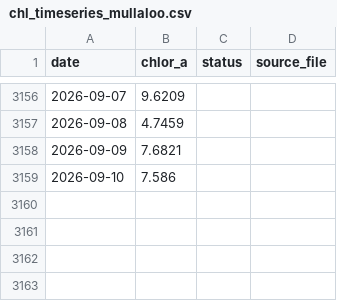
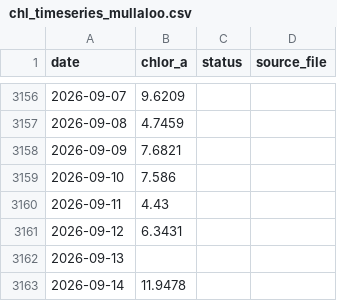
Before and after one commit to Varshani-UWA/chl-plotly, a CSV file: chl_timeseries_mullaloo.csv, drawn as a sheet; only a part is shown, gaps mark what is left out.

```diff
--- a/chl_timeseries_mullaloo.csv
+++ b/chl_timeseries_mullaloo.csv
@@ -3159 +3159,5 @@ date,chlor_a,status,source_file
 2026-09-10,7.586,,
+2026-09-11,4.43,,
+2026-09-12,6.3431,,
+2026-09-13,,,
+2026-09-14,11.9478,,
```
Also changed, not shown: chl_timeseries_psdp.csv, gap_report.csv, 4 other files.
